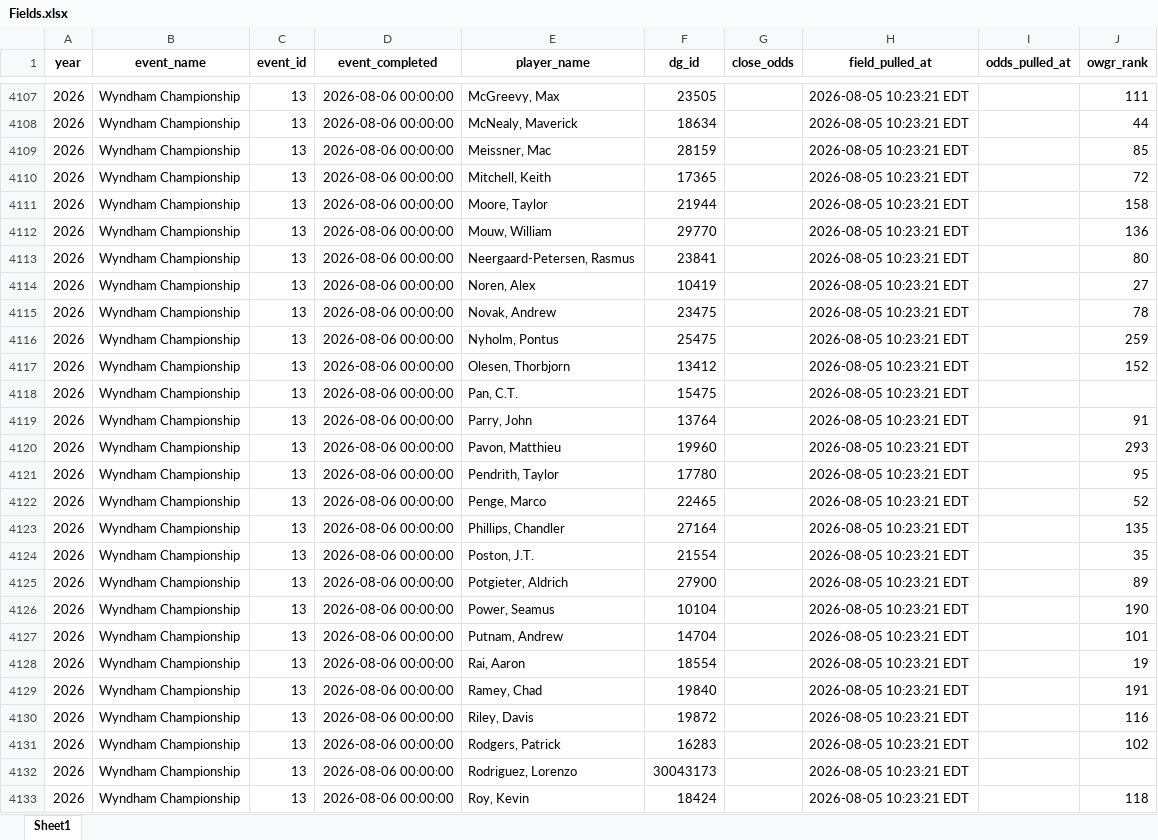
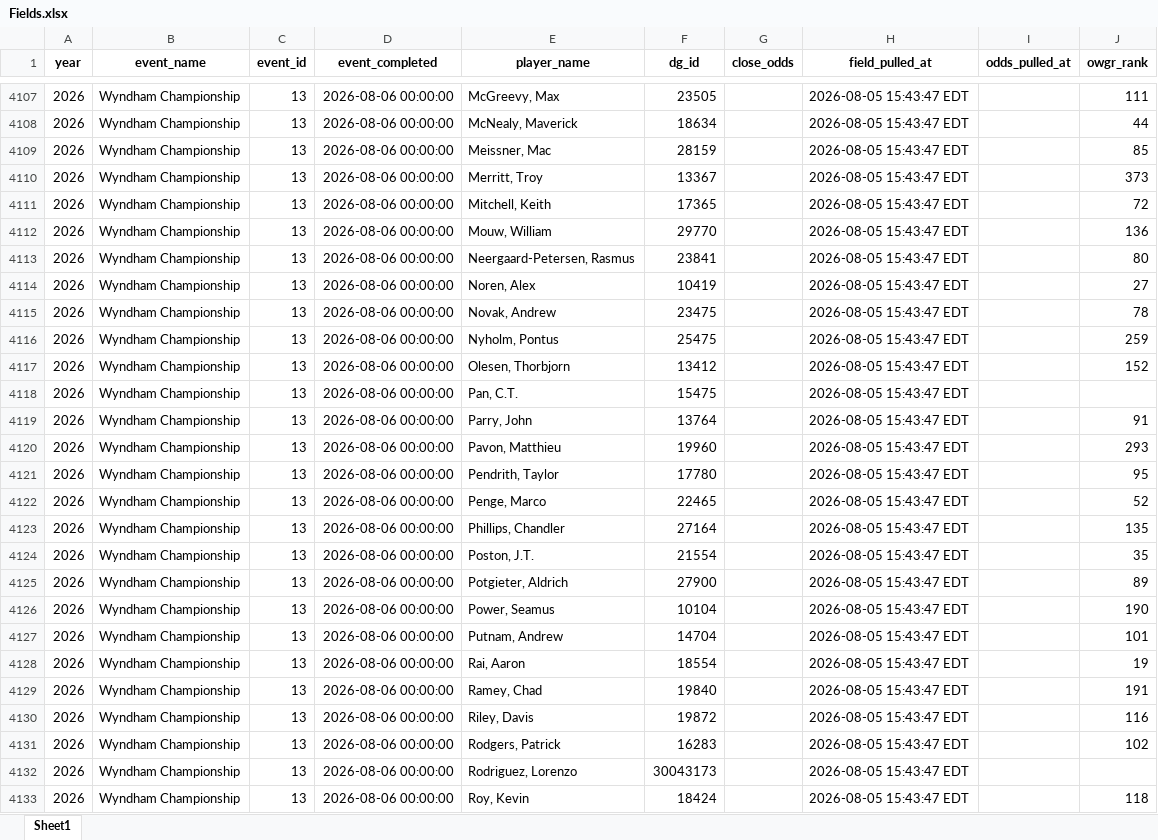
Before and after one commit to nayjaycee/TourStats, an Excel workbook: Data/in Use/Fields.xlsx, sheet Sheet1, drawn as a sheet; only a part is shown, gaps mark what is left out; values as stored, in another font and other column widths than the file's, no borders; the diff covers the shown part only; the diff names each change by its address in the sheet, - before the commit and + after, or states it on an @@ line.

Commit message:
data: field/odds refresh 2026-08-05 15:43 ET

```diff
--- a/Data/in Use/Fields.xlsx (sheet Sheet1)
+++ b/Data/in Use/Fields.xlsx (sheet Sheet1)
-H4107:H4133 (field_pulled_at): 2026-08-05 10:23:21 EDT
+H4107:H4133 (field_pulled_at): 2026-08-05 15:43:47 EDT
-E4110 (player_name): Mitchell, Keith
+E4110 (player_name): Merritt, Troy
-F4110 (dg_id): 17365
+F4110 (dg_id): 13367
-J4110 (owgr_rank): 72
+J4110 (owgr_rank): 373
-E4111 (player_name): Moore, Taylor
+E4111 (player_name): Mitchell, Keith
-F4111 (dg_id): 21944
+F4111 (dg_id): 17365
-J4111 (owgr_rank): 158
+J4111 (owgr_rank): 72
```
Also changed, not shown: 120 edited cells elsewhere in this sheet, Data/in Use/All_players.xlsx, 4 other files.
